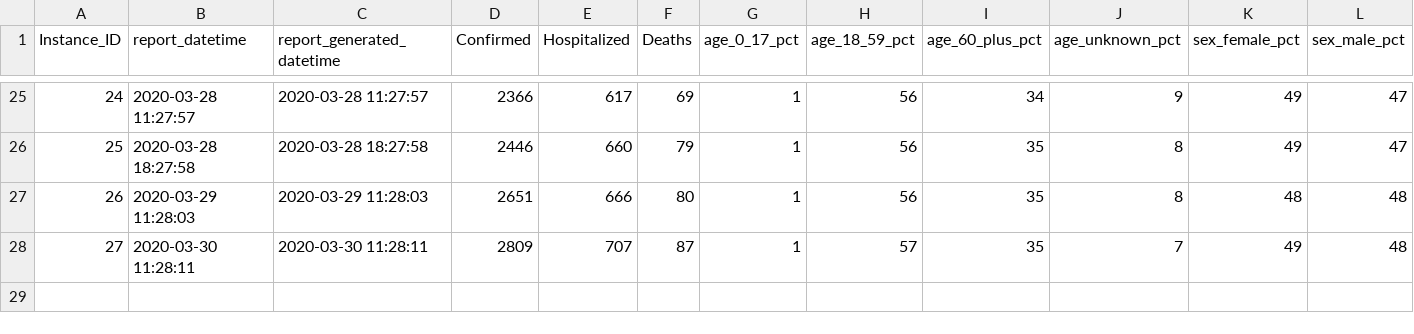
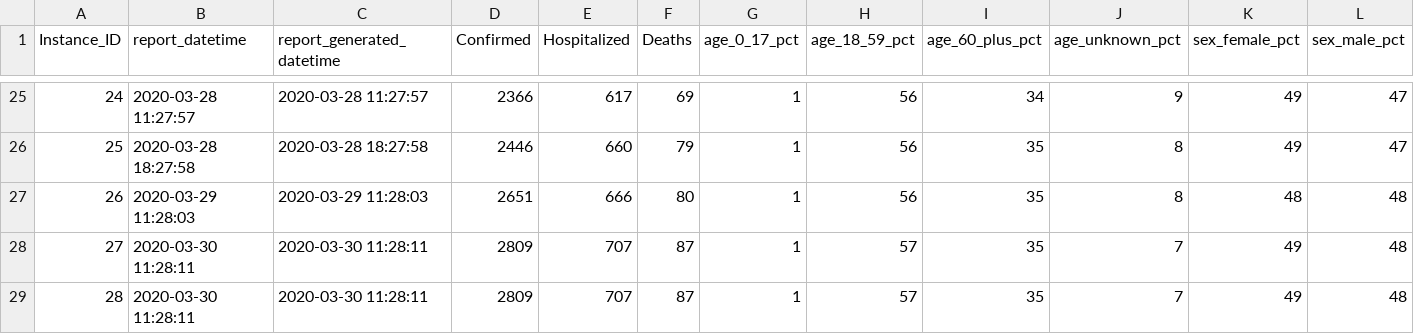
Before and after one commit to mlamias/COVID-19-Georgia, a CSV file: COVID_19_GEORIGA_DATA.csv, drawn as a sheet; only a part is shown, gaps mark what is left out; rows hold the shown columns only; the diff names each change by its address in the sheet, - before the commit and + after, or states it on an @@ line.

```diff
--- a/COVID_19_GEORIGA_DATA.csv
+++ b/COVID_19_GEORIGA_DATA.csv
+row 29: 28 | 2020-03-30 11:28:11 | 2020-03-30 11:28:11 | 2809 | 707 | 87 | 1 | 57 | 35 | 7 | 49 | 48
```
Also changed, not shown: COVID_19_GEORIGA_COUNTIES_DATA.csv, COVID_19_GEORIGA_DEATHS_DATA.csv, 3 other files.
